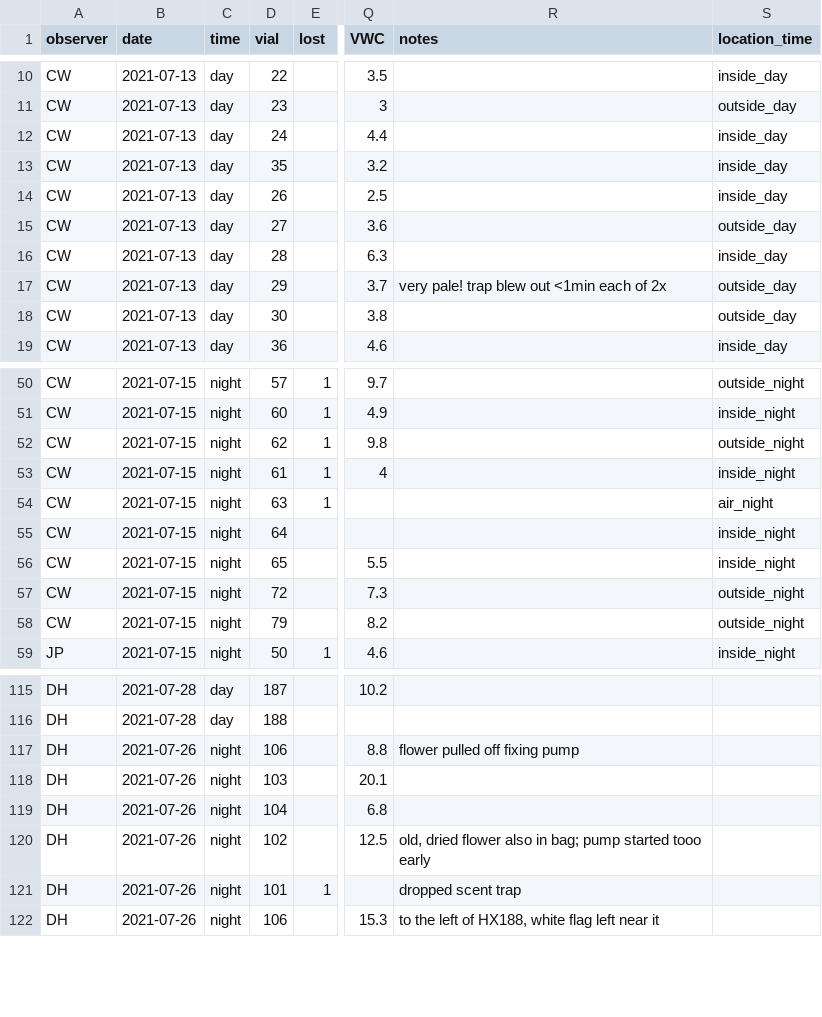
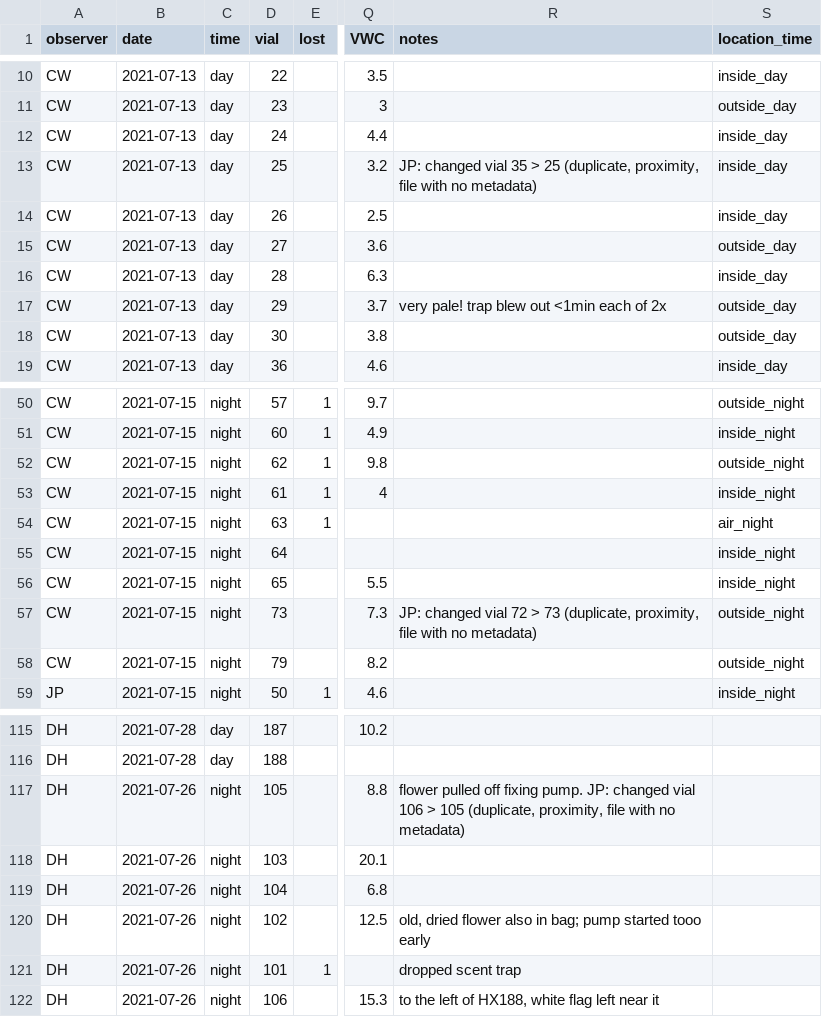
Before and after one commit to jmpowers/ipomopsis-temp, a TSV file: data/volatiles/2021 Spring Creek Volatiles - 2021.tsv, drawn as a sheet; only a part is shown, gaps mark what is left out; the diff names each change by its address in the sheet, - before the commit and + after, or states it on an @@ line.

```diff
--- a/data/volatiles/2021 Spring Creek Volatiles - 2021.tsv
+++ b/data/volatiles/2021 Spring Creek Volatiles - 2021.tsv
-D13 (vial): 35
+D13 (vial): 25
-R13 (notes): (empty)
+R13 (notes): JP: changed vial 35 > 25 (duplicate, proximity, file with no metadata)
-D57 (vial): 72
+D57 (vial): 73
-R57 (notes): (empty)
+R57 (notes): JP: changed vial 72 > 73 (duplicate, proximity, file with no metadata)
-D117 (vial): 106
+D117 (vial): 105
-R117 (notes): …off fixing pump
+R117 (notes): …off fixing pump. JP: changed vial 106 > 105 (duplicate, proximity, file with no metadata)
```
Also changed, not shown: data/volatiles/Ipo volatile compounds - chemsf_ipo.csv, 47 other files.
